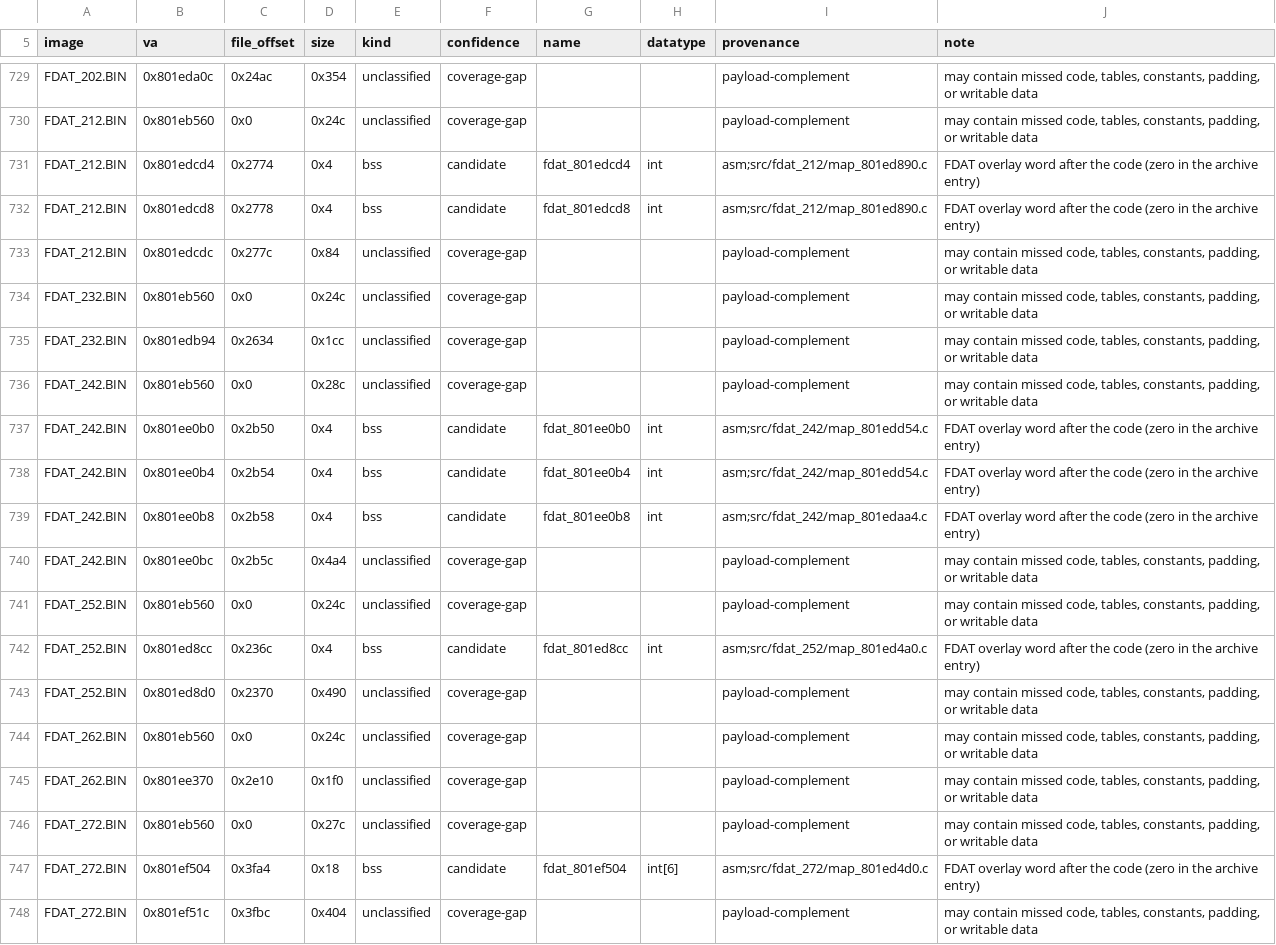
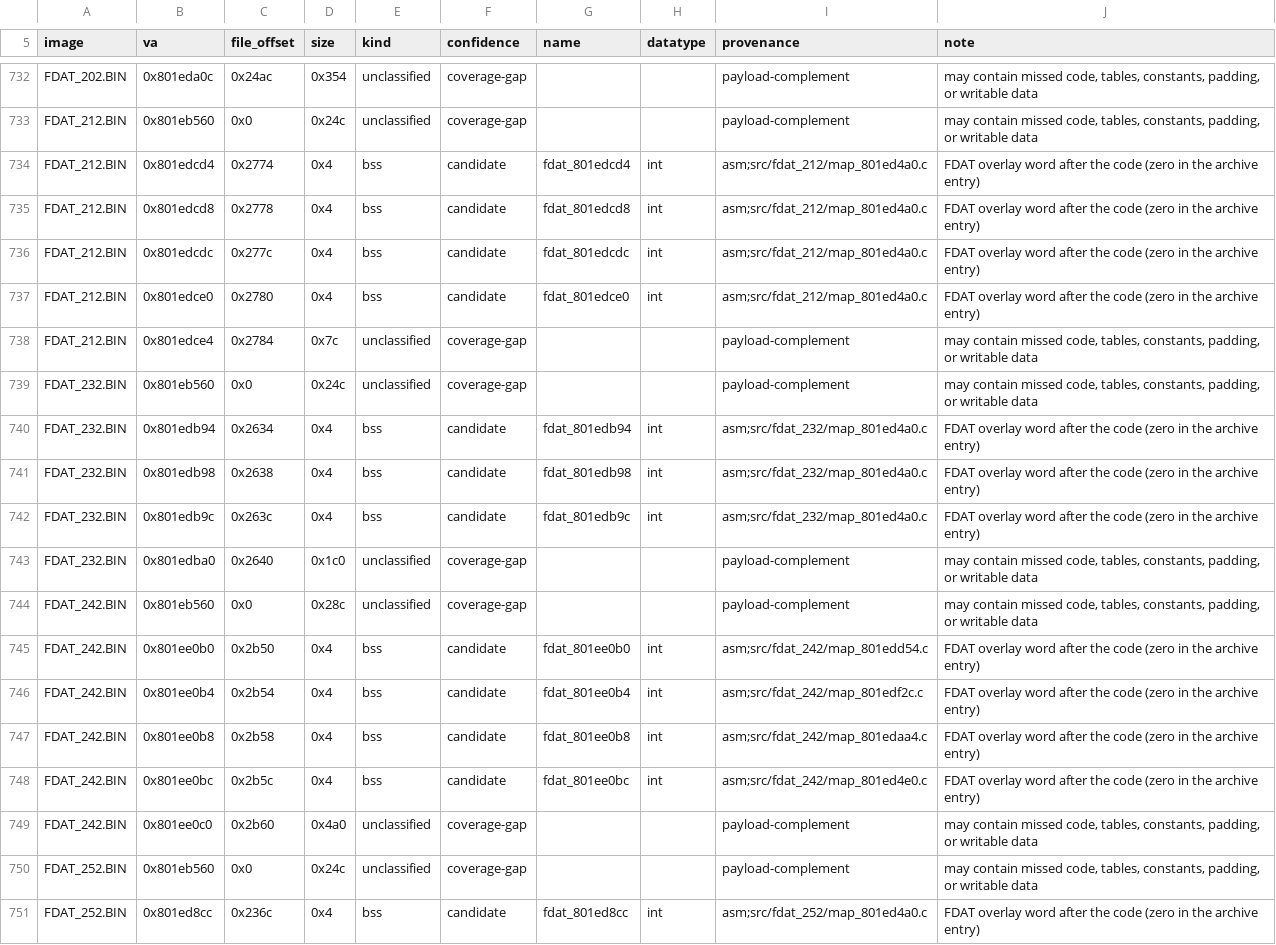
Before and after one commit to Voicedrew11/shadow-tower-decomp, a TSV file: config/retail/data.tsv, drawn as a sheet; only a part is shown, gaps mark what is left out; the shorter side is filled out with more unchanged rows; the diff covers the shown part only.

```diff
--- a/config/retail/data.tsv
+++ b/config/retail/data.tsv
@@ -730,12 +733,18 @@ FDAT_202.BIN	0x801eda0c	0x24ac	0x354	unclassified	coverage-gap			payload-complem
 FDAT_212.BIN	0x801eb560	0x0	0x24c	unclassified	coverage-gap			payload-complement	may contain missed code, tables, constants, padding, or writable data
-FDAT_212.BIN	0x801edcd4	0x2774	0x4	bss	candidate	fdat_801edcd4	int	asm;src/fdat_212/map_801ed890.c	FDAT overlay word after the code (zero in the archive entry)
-FDAT_212.BIN	0x801edcd8	0x2778	0x4	bss	candidate	fdat_801edcd8	int	asm;src/fdat_212/map_801ed890.c	FDAT overlay word after the code (zero in the archive entry)
-FDAT_212.BIN	0x801edcdc	0x277c	0x84	unclassified	coverage-gap			payload-complement	may contain missed code, tables, constants, padding, or writable data
+FDAT_212.BIN	0x801edcd4	0x2774	0x4	bss	candidate	fdat_801edcd4	int	asm;src/fdat_212/map_801ed4a0.c	FDAT overlay word after the code (zero in the archive entry)
+FDAT_212.BIN	0x801edcd8	0x2778	0x4	bss	candidate	fdat_801edcd8	int	asm;src/fdat_212/map_801ed4a0.c	FDAT overlay word after the code (zero in the archive entry)
+FDAT_212.BIN	0x801edcdc	0x277c	0x4	bss	candidate	fdat_801edcdc	int	asm;src/fdat_212/map_801ed4a0.c	FDAT overlay word after the code (zero in the archive entry)
+FDAT_212.BIN	0x801edce0	0x2780	0x4	bss	candidate	fdat_801edce0	int	asm;src/fdat_212/map_801ed4a0.c	FDAT overlay word after the code (zero in the archive entry)
+FDAT_212.BIN	0x801edce4	0x2784	0x7c	unclassified	coverage-gap			payload-complement	may contain missed code, tables, constants, padding, or writable data
 FDAT_232.BIN	0x801eb560	0x0	0x24c	unclassified	coverage-gap			payload-complement	may contain missed code, tables, constants, padding, or writable data
-FDAT_232.BIN	0x801edb94	0x2634	0x1cc	unclassified	coverage-gap			payload-complement	may contain missed code, tables, constants, padding, or writable data
+FDAT_232.BIN	0x801edb94	0x2634	0x4	bss	candidate	fdat_801edb94	int	asm;src/fdat_232/map_801ed4a0.c	FDAT overlay word after the code (zero in the archive entry)
+FDAT_232.BIN	0x801edb98	0x2638	0x4	bss	candidate	fdat_801edb98	int	asm;src/fdat_232/map_801ed4a0.c	FDAT overlay word after the code (zero in the archive entry)
+FDAT_232.BIN	0x801edb9c	0x263c	0x4	bss	candidate	fdat_801edb9c	int	asm;src/fdat_232/map_801ed4a0.c	FDAT overlay word after the code (zero in the archive entry)
+FDAT_232.BIN	0x801edba0	0x2640	0x1c0	unclassified	coverage-gap			payload-complement	may contain missed code, tables, constants, padding, or writable data
 FDAT_242.BIN	0x801eb560	0x0	0x28c	unclassified	coverage-gap			payload-complement	may contain missed code, tables, constants, padding, or writable data
 FDAT_242.BIN	0x801ee0b0	0x2b50	0x4	bss	candidate	fdat_801ee0b0	int	asm;src/fdat_242/map_801edd54.c	FDAT overlay word after the code (zero in the archive entry)
-FDAT_242.BIN	0x801ee0b4	0x2b54	0x4	bss	candidate	fdat_801ee0b4	int	asm;src/fdat_242/map_801edd54.c	FDAT overlay word after the code (zero in the archive entry)
+FDAT_242.BIN	0x801ee0b4	0x2b54	0x4	bss	candidate	fdat_801ee0b4	int	asm;src/fdat_242/map_801edf2c.c	FDAT overlay word after the code (zero in the archive entry)
 FDAT_242.BIN	0x801ee0b8	0x2b58	0x4	bss	candidate	fdat_801ee0b8	int	asm;src/fdat_242/map_801edaa4.c	FDAT overlay word after the code (zero in the archive entry)
-FDAT_242.BIN	0x801ee0bc	0x2b5c	0x4a4	unclassified	coverage-gap			payload-complement	may contain missed code, tables, constants, padding, or writable data
+FDAT_242.BIN	0x801ee0bc	0x2b5c	0x4	bss	candidate	fdat_801ee0bc	int	asm;src/fdat_242/map_801ed4e0.c	FDAT overlay word after the code (zero in the archive entry)
+FDAT_242.BIN	0x801ee0c0	0x2b60	0x4a0	unclassified	coverage-gap			payload-complement	may contain missed code, tables, constants, padding, or writable data
 FDAT_252.BIN	0x801eb560	0x0	0x24c	unclassified	coverage-gap			payload-complement	may contain missed code, tables, constants, padding, or writable data
```
Also changed, not shown: 3 added rows and 8 edited cells elsewhere in this file, config/retail/data_identities.tsv, config/retail/data_reservations.tsv, 18 other files.
